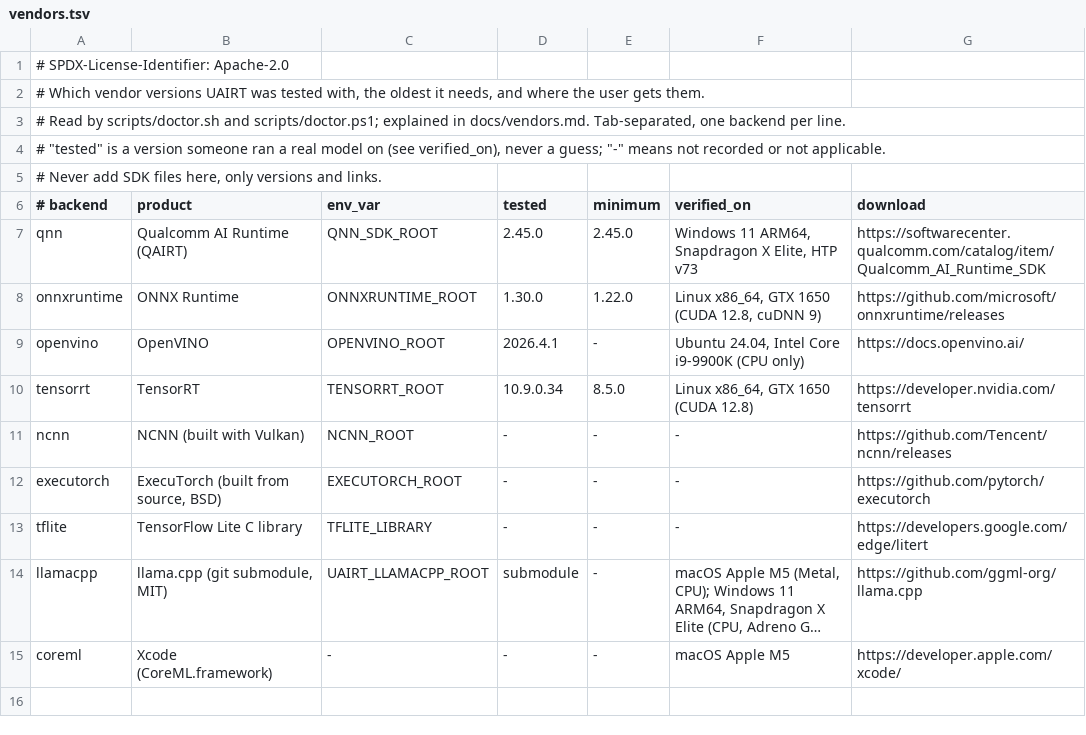
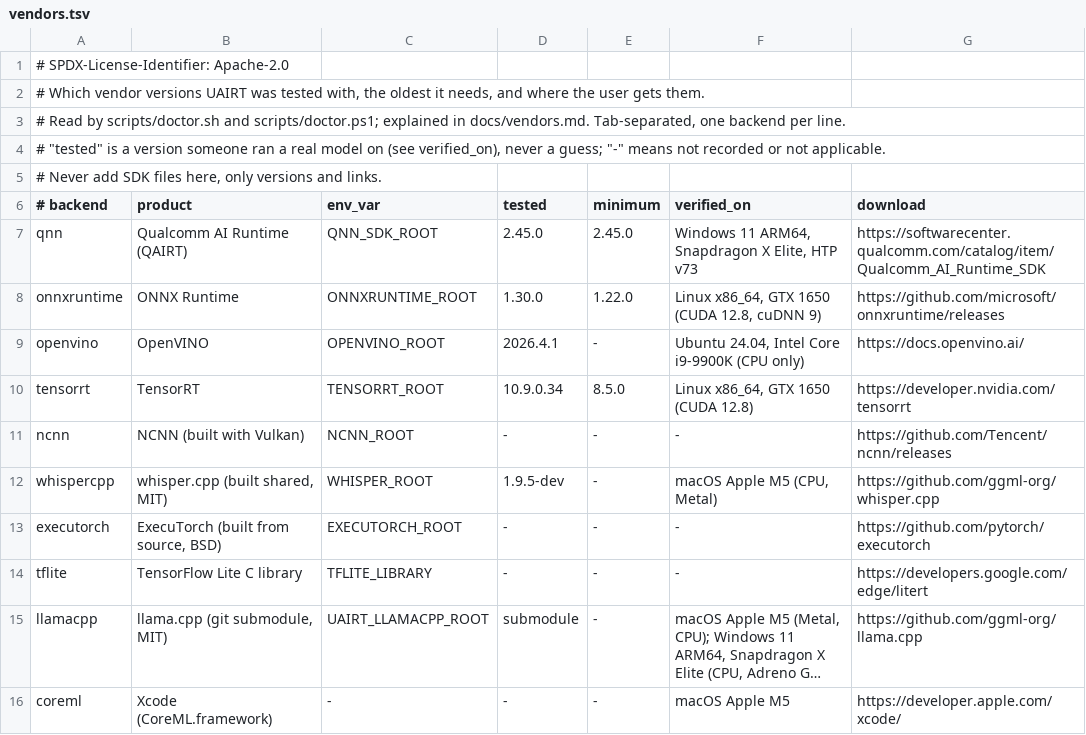
Before and after one commit to vnk8071/unified-ai-runtime, a TSV file: scripts/vendors.tsv, drawn as a sheet; long unchanged cells end in ….

```diff
--- a/scripts/vendors.tsv
+++ b/scripts/vendors.tsv
@@ -11,2 +11,3 @@ tensorrt	TensorRT	TENSORRT_ROOT	10.9.0.34	8.5.0	Linux x86_64, GTX 1650 (CUDA 12.
 ncnn	NCNN (built with Vulkan)	NCNN_ROOT	-	-	-	https://github.com/Tencent/ncnn/releases
+whispercpp	whisper.cpp (built shared, MIT)	WHISPER_ROOT	1.9.5-dev	-	macOS Apple M5 (CPU, Metal)	https://github.com/ggml-org/whisper.cpp
 executorch	ExecuTorch (built from source, BSD)	EXECUTORCH_ROOT	-	-	-	https://github.com/pytorch/executorch
```
Also changed, not shown: 13 other files.
